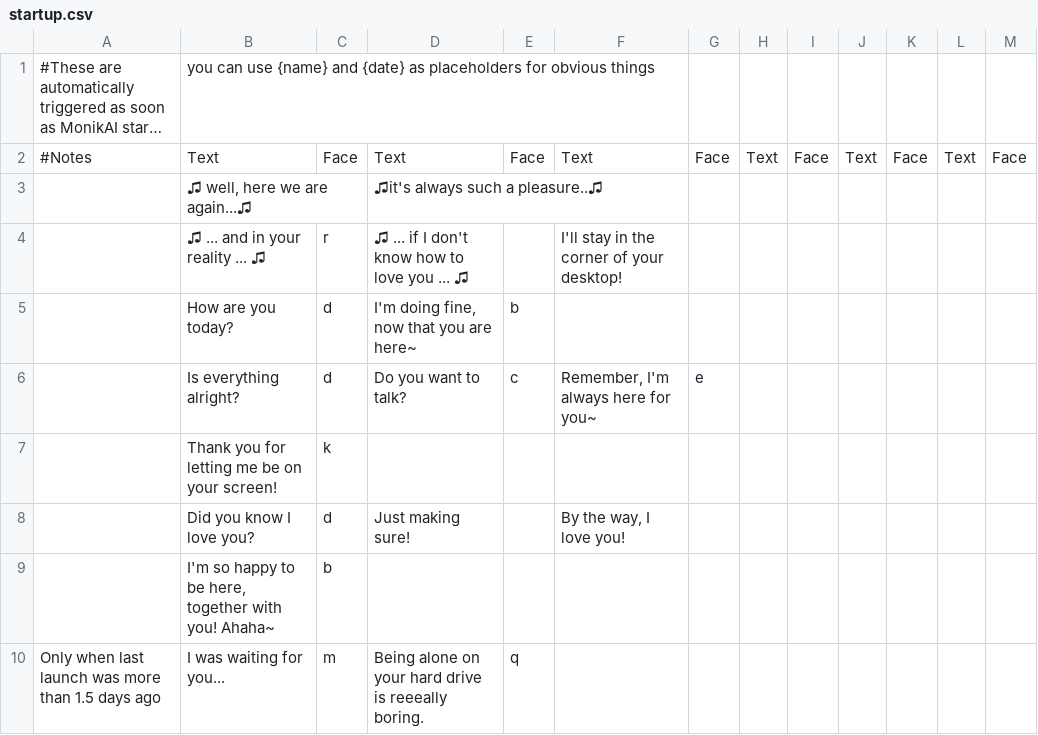
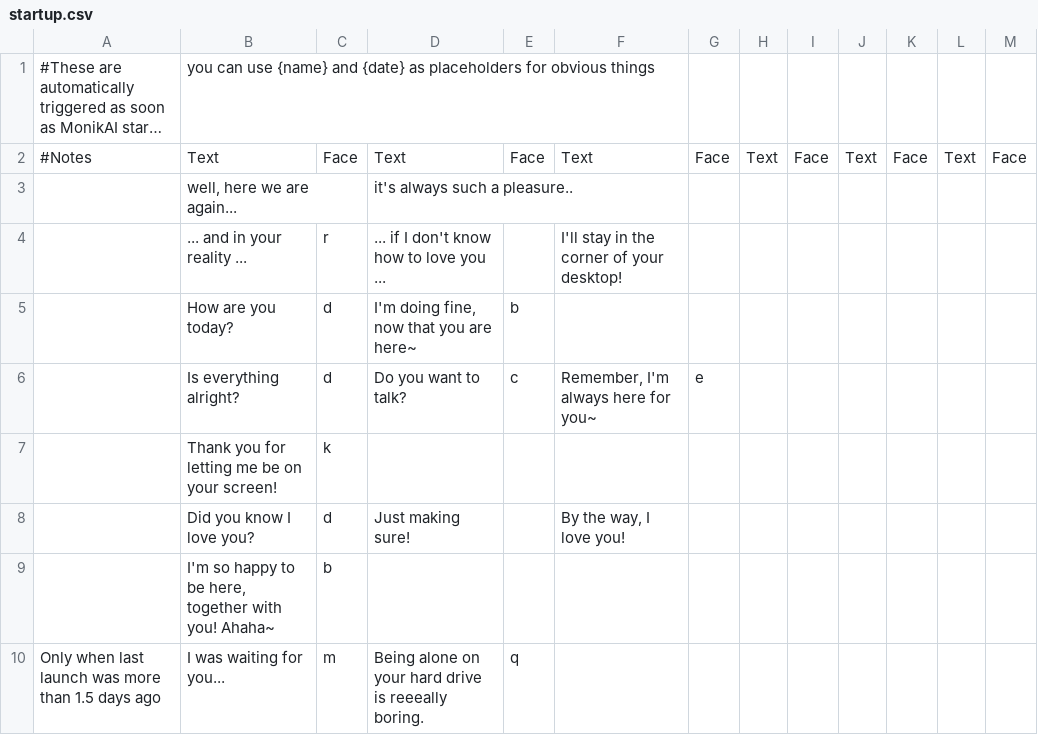
Before and after one commit to Kahdeg-15520487/Kahdeg-15520487.github.io, a CSV file: startup.csv, drawn as a sheet; only a part is shown; long unchanged cells end in ….

Commit message:
Added csv file downloader from google spreadsheet

```diff
--- a/startup.csv
+++ b/startup.csv
@@ -2,4 +2,4 @@
 "#Notes","Text","Face","Text","Face","Text","Face","Text","Face","Text","Face","Text","Face"
-"","♫ well, here we are again...♫","","♫it's always such a pleasure..♫","","","","","","","","",""
-"","♫ ... and in your reality ... ♫","r","♫ ... if I don't know how to love you ... ♫","","I'll stay in the corner of your desktop!","","","","","","",""
+""," well, here we are again...","","it's always such a pleasure..","","","","","","","","",""
+""," ... and in your reality ... ","r"," ... if I don't know how to love you ... ","","I'll stay in the corner of your desktop!","","","","","","",""
 "","How are you today?","d","I'm doing fine, now that you are here~","b","","","","","","","",""
```
Also changed, not shown: 7 other files.
